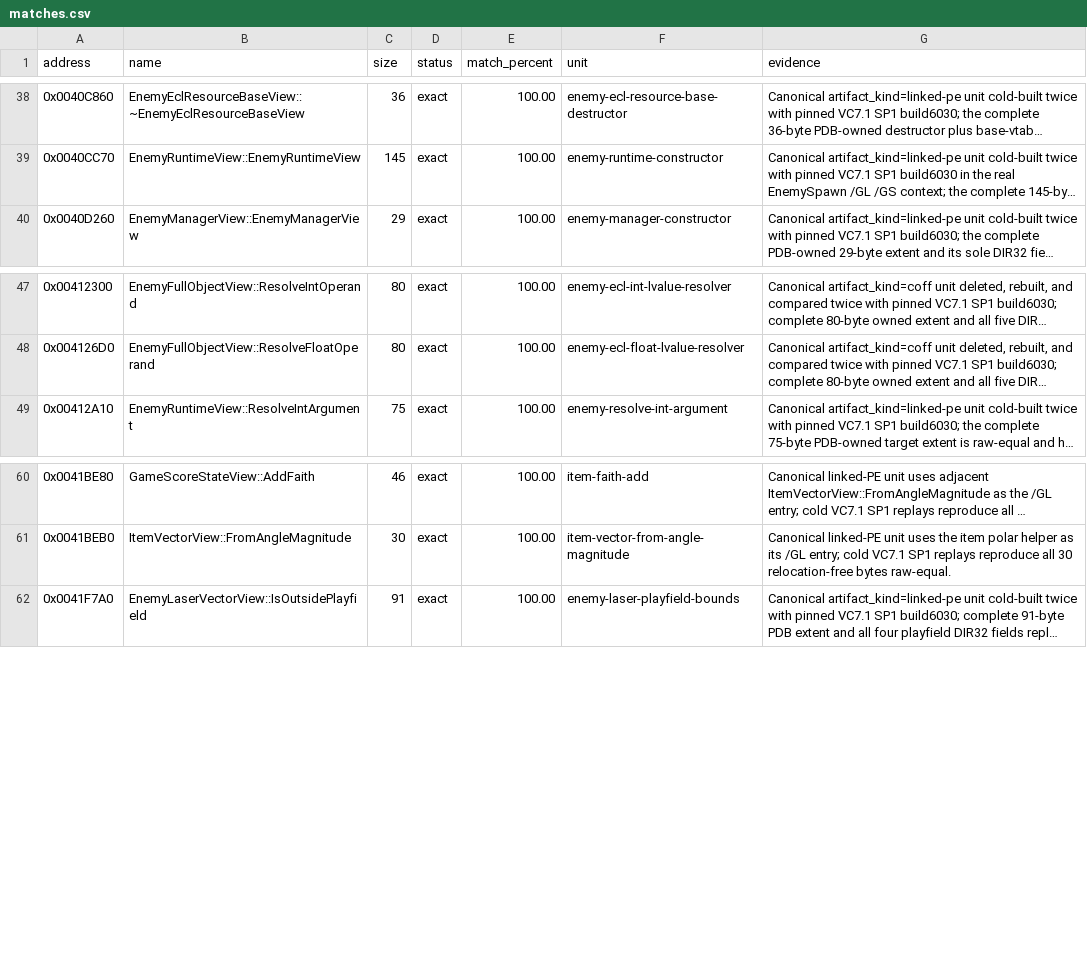
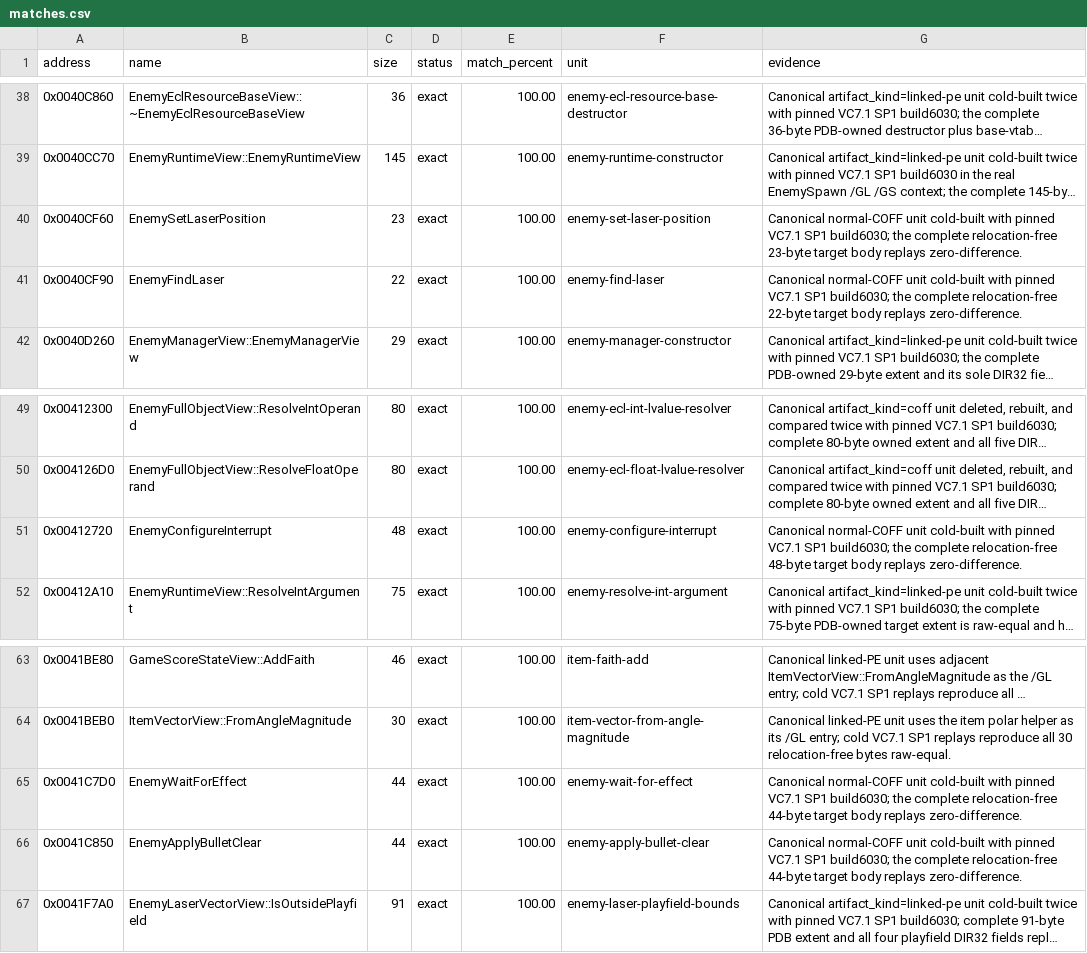
Before and after one commit to N0zoM1z0/th10, a CSV file: config/matches.csv, drawn as a sheet; only a part is shown, gaps mark what is left out; long unchanged cells end in …; the diff names each change by its address in the sheet, - before the commit and + after, or states it on an @@ line.

Commit message:
gpt-web: exact Enemy leaf helper batch

```diff
--- a/config/matches.csv
+++ b/config/matches.csv
+row 40: 0x0040CF60 | EnemySetLaserPosition | 23 | exact | 100.00 | enemy-set-laser-position | Canonical normal-COFF unit cold-built with pinned VC7.1 SP1 build6030; the complete relocation-free 23-byte target body replays zero-difference.
+row 41: 0x0040CF90 | EnemyFindLaser | 22 | exact | 100.00 | enemy-find-laser | Canonical normal-COFF unit cold-built with pinned VC7.1 SP1 build6030; the complete relocation-free 22-byte target body replays zero-difference.
+row 51: 0x00412720 | EnemyConfigureInterrupt | 48 | exact | 100.00 | enemy-configure-interrupt | Canonical normal-COFF unit cold-built with pinned VC7.1 SP1 build6030; the complete relocation-free 48-byte target body replays zero-difference.
+row 65: 0x0041C7D0 | EnemyWaitForEffect | 44 | exact | 100.00 | enemy-wait-for-effect | Canonical normal-COFF unit cold-built with pinned VC7.1 SP1 build6030; the complete relocation-free 44-byte target body replays zero-difference.
+row 66: 0x0041C850 | EnemyApplyBulletClear | 44 | exact | 100.00 | enemy-apply-bullet-clear | Canonical normal-COFF unit cold-built with pinned VC7.1 SP1 build6030; the complete relocation-free 44-byte target body replays zero-difference.
```
Also changed, not shown: config/functions.csv, 5 other files.
